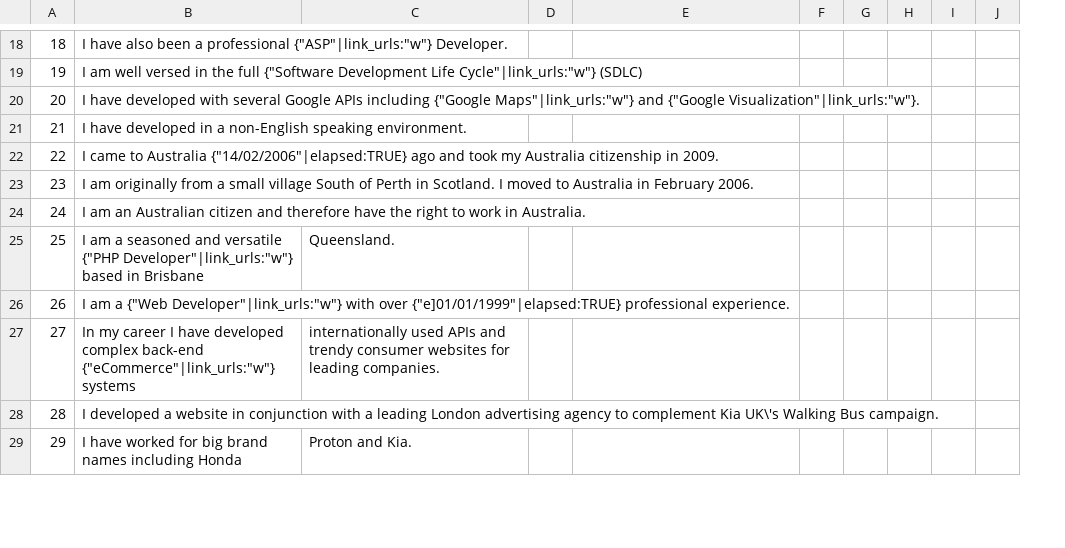
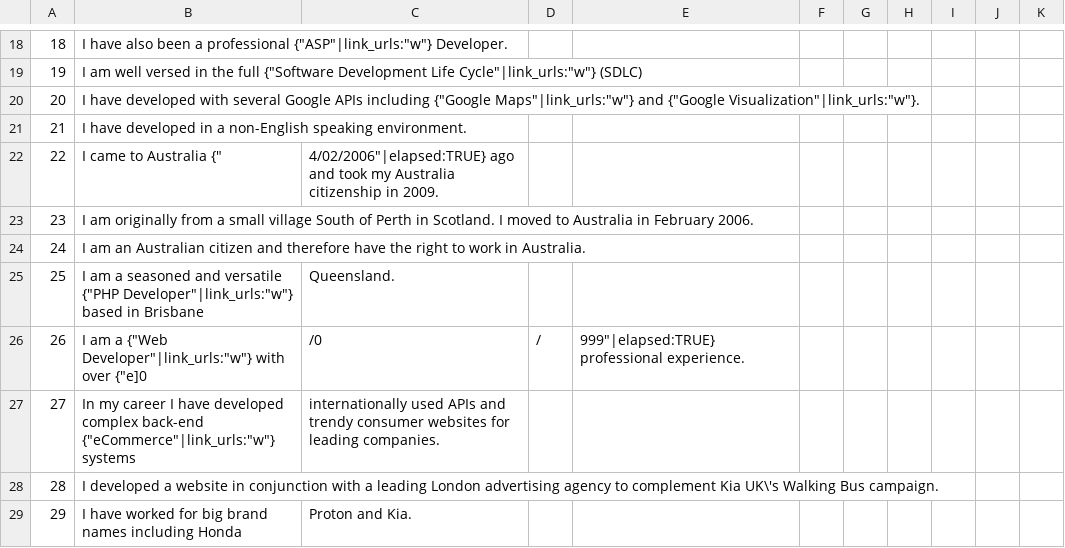
Before and after one commit to IainWhite/cis, a CSV file: SQL/soundbites.csv, drawn as a sheet; only a part is shown, gaps mark what is left out; the diff covers the shown part only; the diff names each change by its address in the sheet, - before the commit and + after, or states it on an @@ line.

```diff
--- a/SQL/soundbites.csv
+++ b/SQL/soundbites.csv
+column F, empty
-B22: …to Australia {"14/02/2006"|elapsed:TRUE} ago and took my Australia citizenship in 2009.
+B22: …to Australia {"
-C22: (empty)
+C22: 4/02/2006"|elapsed:TRUE} ago and took my Australia citizenship in 2009.
-B26: …with over {"e]01/01/1999"|elapsed:TRUE} professional experience.
+B26: …with over {"e]0
-C26: (empty)
+C26: /0
-D26: (empty)
+D26: /
-E26: (empty)
+E26: 999"|elapsed:TRUE} professional experience.
```
Also changed, not shown: 14 edited cells elsewhere in this file, SQL/file2eng.csv, SQL/headers.csv, 6 other files.
